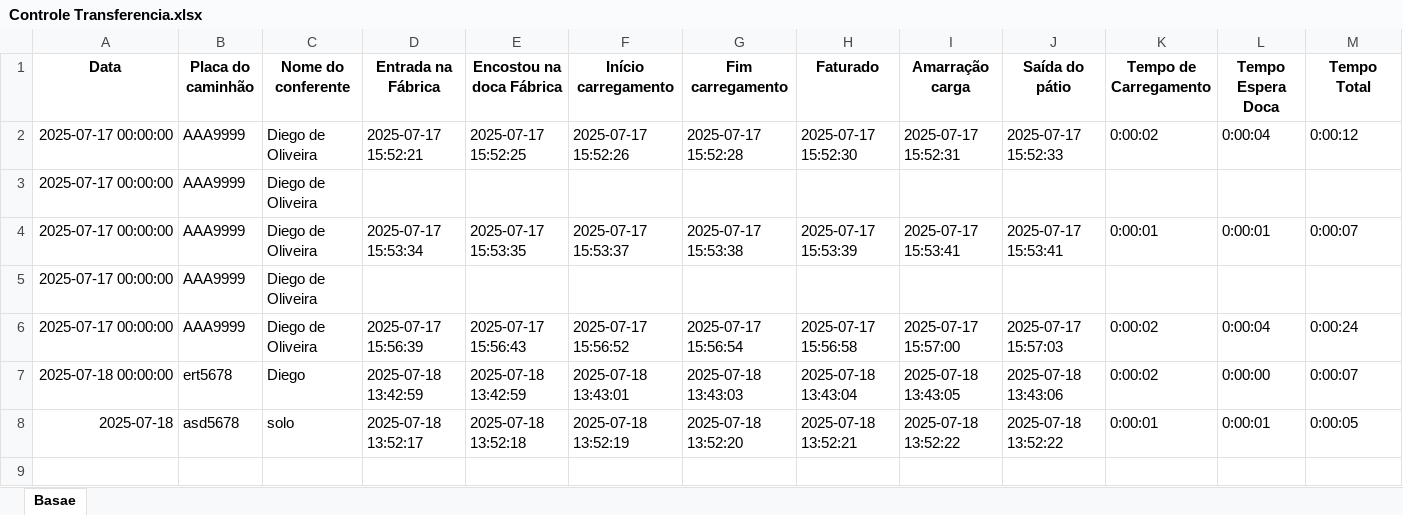
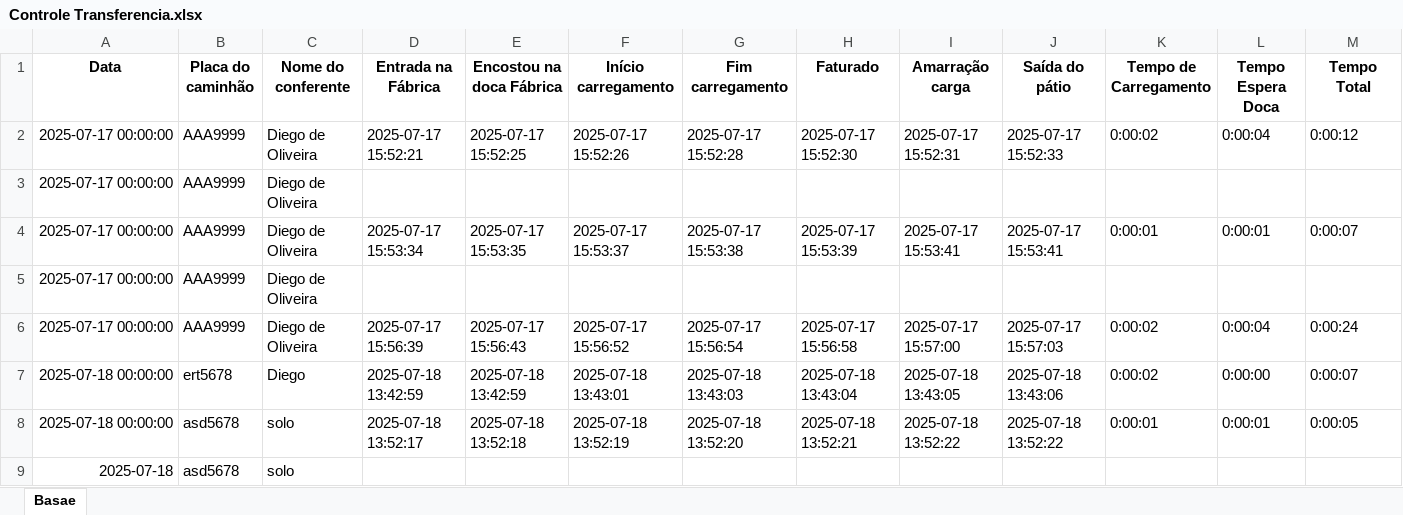
Before and after one commit to diegosuzano/transf1, an Excel workbook: Controle Transferencia.xlsx, sheet Basae, drawn as a sheet; only a part is shown; values as stored, in another font and other column widths than the file's, no borders; rows hold the shown columns only; the diff names each change by its address in the sheet, - before the commit and + after, or states it on an @@ line.

Commit message:
Atualização automática da planilha

```diff
--- a/Controle Transferencia.xlsx (sheet Basae)
+++ b/Controle Transferencia.xlsx (sheet Basae)
-A8 (Data): 2025-07-18
+A8 (Data): 2025-07-18 00:00:00
+row 9: 2025-07-18 | asd5678 | solo
```
